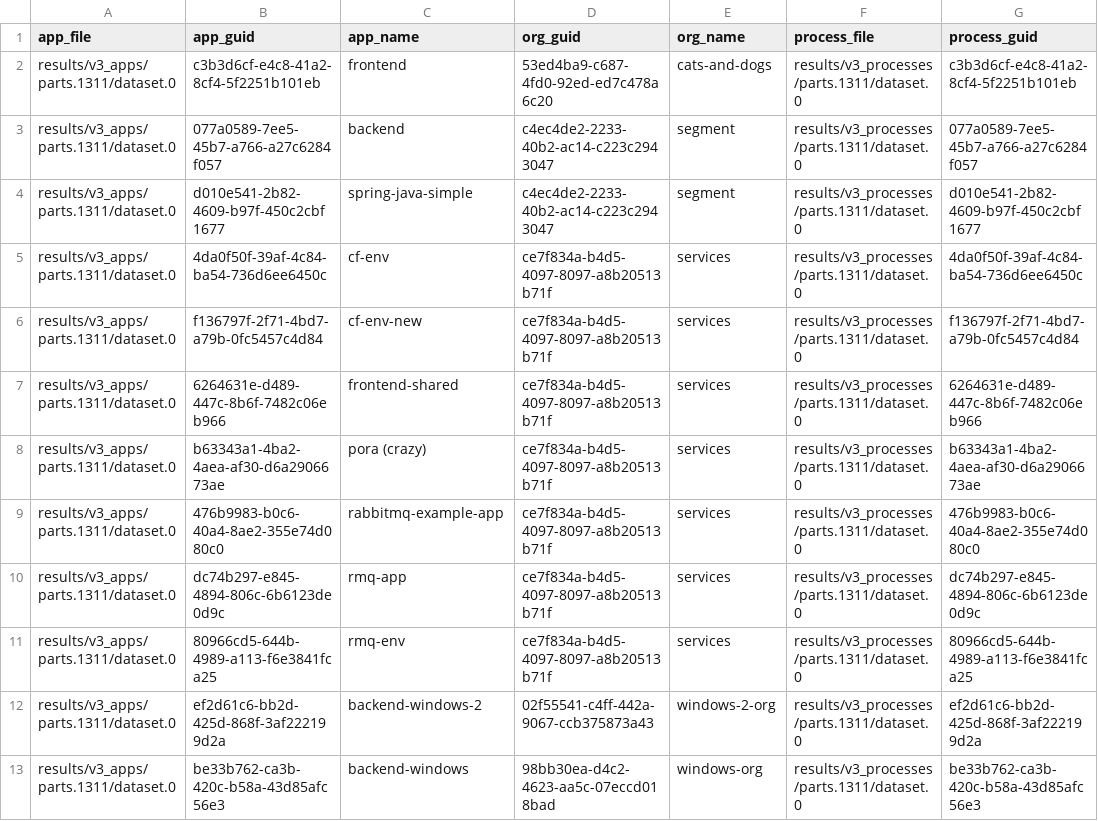
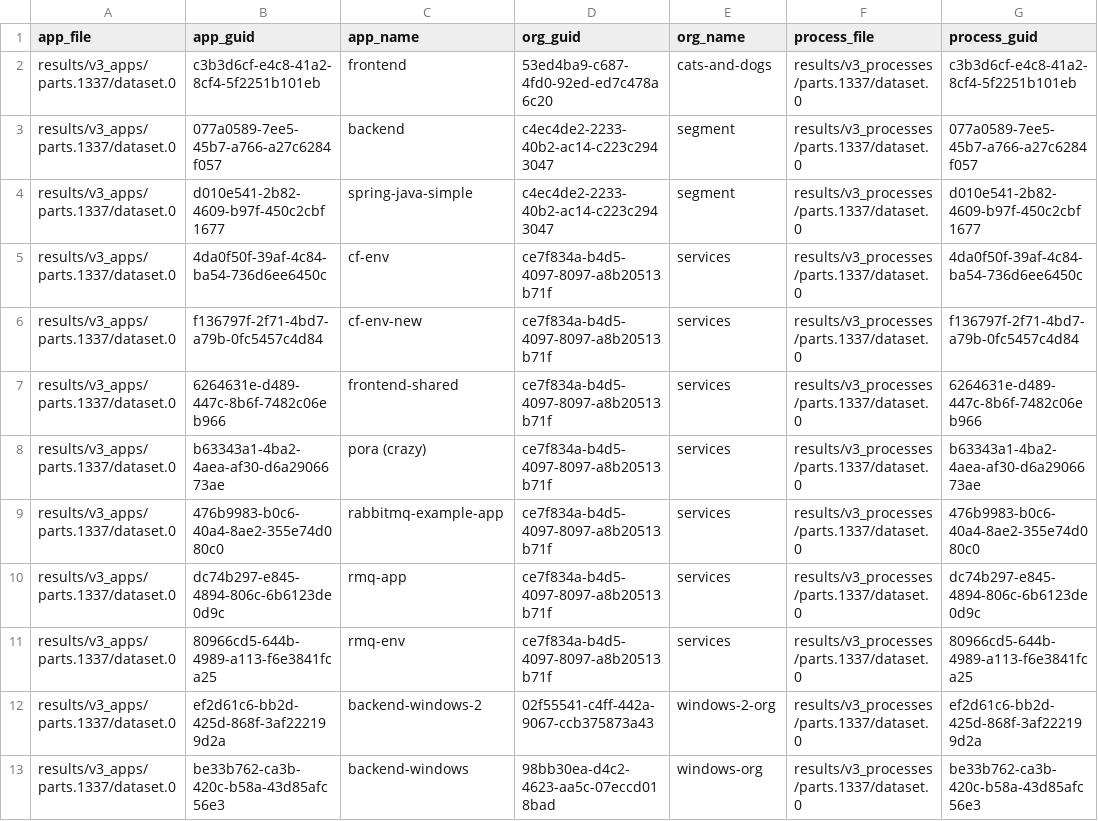
Before and after one commit to Qarik-Group/demo-cf-deployments, a TSV file: ci/config/dev/results/combined_sorted.tsv, drawn as a sheet; only a part is shown; the diff names each change by its address in the sheet, - before the commit and + after, or states it on an @@ line.

Commit message:
[AUTOSCALE] Push latest results of cf_scale from env = dev

```diff
--- a/ci/config/dev/results/combined_sorted.tsv
+++ b/ci/config/dev/results/combined_sorted.tsv
-A2:A13 (app_file): results/v3_apps/parts.1311/dataset.0
+A2:A13 (app_file): results/v3_apps/parts.1337/dataset.0
-F2:F13 (process_file): results/v3_processes/parts.1311/dataset.0
+F2:F13 (process_file): results/v3_processes/parts.1337/dataset.0
```
Also changed, not shown: 6 other files.
